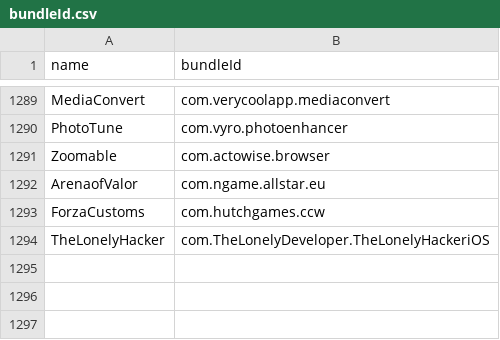
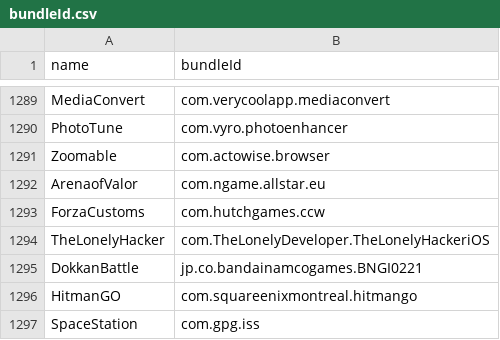
Before and after one commit to apptesters-org/Repo, a CSV file: bundleId.csv, drawn as a sheet; only a part is shown, gaps mark what is left out; the diff names each change by its address in the sheet, - before the commit and + after, or states it on an @@ line.

```diff
--- a/bundleId.csv
+++ b/bundleId.csv
+row 1295: DokkanBattle | jp.co.bandainamcogames.BNGI0221
+row 1296: HitmanGO | com.squareenixmontreal.hitmango
+row 1297: SpaceStation | com.gpg.iss
```
Also changed, not shown: 5 other files.
